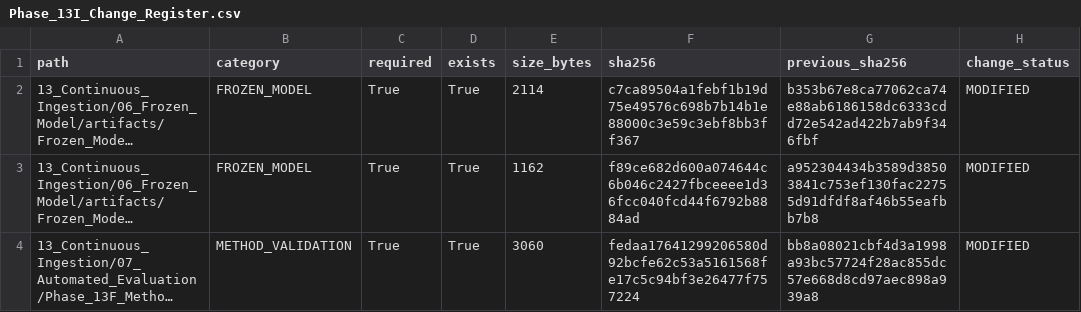
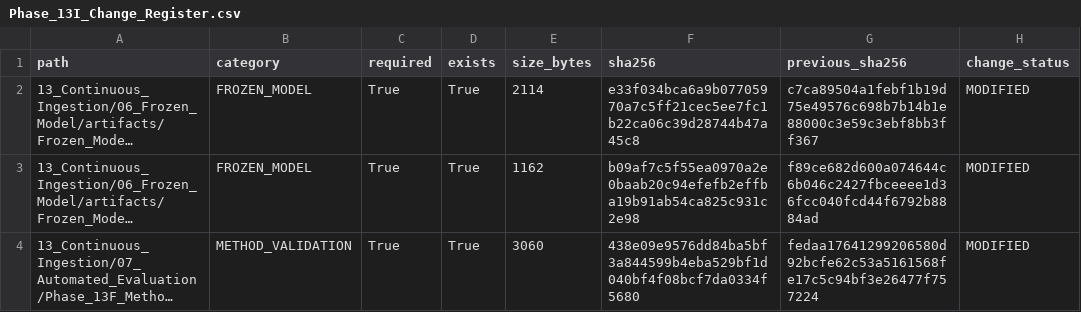
Before and after one commit to Rahul787-ai/Semiconductor-Credit-Risk-ML-main, a CSV file: 13_Continuous_Ingestion/08_Governance/Phase_13I_Change_Register.csv, drawn as a sheet; long unchanged cells end in …; the diff names each change by its address in the sheet, - before the commit and + after, or states it on an @@ line.

```diff
--- a/13_Continuous_Ingestion/08_Governance/Phase_13I_Change_Register.csv
+++ b/13_Continuous_Ingestion/08_Governance/Phase_13I_Change_Register.csv
-F2 (sha256): c7ca89504a1febf1b19d75e49576c698b7b14b1e88000c3e59c3ebf8bb3ff367
+F2 (sha256): e33f034bca6a9b07705970a7c5ff21cec5ee7fc1b22ca06c39d28744b47a45c8
-G2 (previous_sha256): b353b67e8ca77062ca74e88ab6186158dc6333cdd72e542ad422b7ab9f346fbf
+G2 (previous_sha256): c7ca89504a1febf1b19d75e49576c698b7b14b1e88000c3e59c3ebf8bb3ff367
-F3 (sha256): f89ce682d600a074644c6b046c2427fbceeee1d36fcc040fcd44f6792b8884ad
+F3 (sha256): b09af7c5f55ea0970a2e0baab20c94efefb2effba19b91ab54ca825c931c2e98
-G3 (previous_sha256): a952304434b3589d38503841c753ef130fac22755d91dfdf8af46b55eafbb7b8
+G3 (previous_sha256): f89ce682d600a074644c6b046c2427fbceeee1d36fcc040fcd44f6792b8884ad
-F4 (sha256): fedaa17641299206580d92bcfe62c53a5161568fe17c5c94bf3e26477f757224
+F4 (sha256): 438e09e9576dd84ba5bf3a844599b4eba529bf1d040bf4f08bcf7da0334f5680
-G4 (previous_sha256): bb8a08021cbf4d3a1998a93bc57724f28ac855dc57e668d8cd97aec898a939a8
+G4 (previous_sha256): fedaa17641299206580d92bcfe62c53a5161568fe17c5c94bf3e26477f757224
```
Also changed, not shown: 13_Continuous_Ingestion/08_Governance/Phase_13I_Artifact_Hashes.csv, 10 other files.
